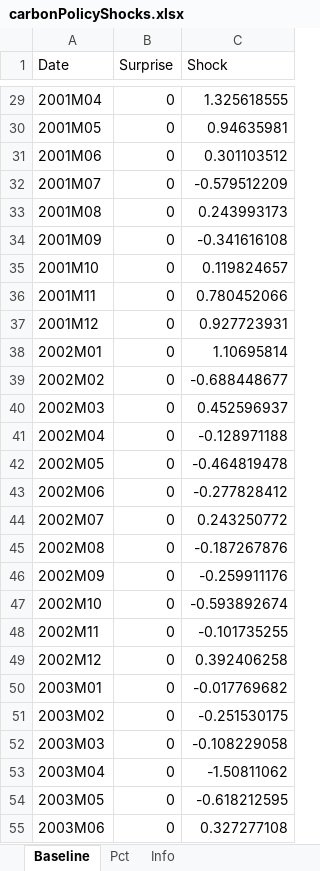
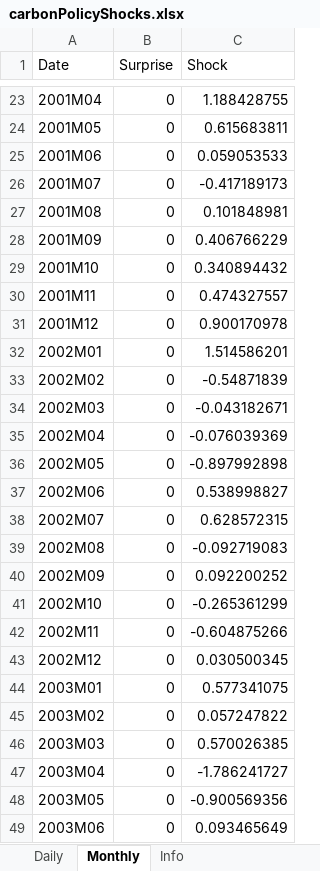
Before and after one commit to dkaenzig/carbonpolicyshocks, an Excel workbook: carbonPolicyShocks.xlsx, sheet Monthly, drawn as a sheet; only a part is shown, gaps mark what is left out; values as stored, in another font and other column widths than the file's, no borders; addresses are those after the commit; the diff covers the shown part only; the diff names each change by its address in the sheet, - before the commit and + after, or states it on an @@ line.

Commit message:
Updated shocks

```diff
--- a/carbonPolicyShocks.xlsx (sheet Monthly)
+++ b/carbonPolicyShocks.xlsx (sheet Monthly)
-sheet tab: Baseline
+sheet tab: Monthly
-sheet tab: Pct
+sheet tab: Daily
-C23 (Shock): 1.325618555
+C23 (Shock): 1.188428755
-C24 (Shock): 0.94635981
+C24 (Shock): 0.615683811
-C25 (Shock): 0.301103512
+C25 (Shock): 0.059053533
-C26 (Shock): -0.579512209
+C26 (Shock): -0.417189173
-C27 (Shock): 0.243993173
+C27 (Shock): 0.101848981
-C28 (Shock): -0.341616108
+C28 (Shock): 0.406766229
-C29 (Shock): 0.119824657
+C29 (Shock): 0.340894432
-C30 (Shock): 0.780452066
+C30 (Shock): 0.474327557
-C31 (Shock): 0.927723931
+C31 (Shock): 0.900170978
-C32 (Shock): 1.10695814
+C32 (Shock): 1.514586201
-C33 (Shock): -0.688448677
+C33 (Shock): -0.54871839
-C34 (Shock): 0.452596937
+C34 (Shock): -0.043182671
-C35 (Shock): -0.128971188
+C35 (Shock): -0.076039369
-C36 (Shock): -0.464819478
+C36 (Shock): -0.897992898
-C37 (Shock): -0.277828412
+C37 (Shock): 0.538998827
-C38 (Shock): 0.243250772
+C38 (Shock): 0.628572315
-C39 (Shock): -0.187267876
+C39 (Shock): -0.092719083
-C40 (Shock): -0.259911176
+C40 (Shock): 0.092200252
-C41 (Shock): -0.593892674
+C41 (Shock): -0.265361299
-C42 (Shock): -0.101735255
+C42 (Shock): -0.604875266
-C43 (Shock): 0.392406258
+C43 (Shock): 0.030500345
-C44 (Shock): -0.017769682
+C44 (Shock): 0.577341075
-C45 (Shock): -0.251530175
+C45 (Shock): 0.057247822
-C46 (Shock): -0.108229058
+C46 (Shock): 0.570026385
-C47 (Shock): -1.50811062
+C47 (Shock): -1.786241727
-C48 (Shock): -0.618212595
+C48 (Shock): -0.900569356
-C49 (Shock): 0.327277108
+C49 (Shock): 0.093465649
```
Also changed, not shown: 6 removed rows and 304 edited cells elsewhere in this sheet, sheet Info, 2 other files.
